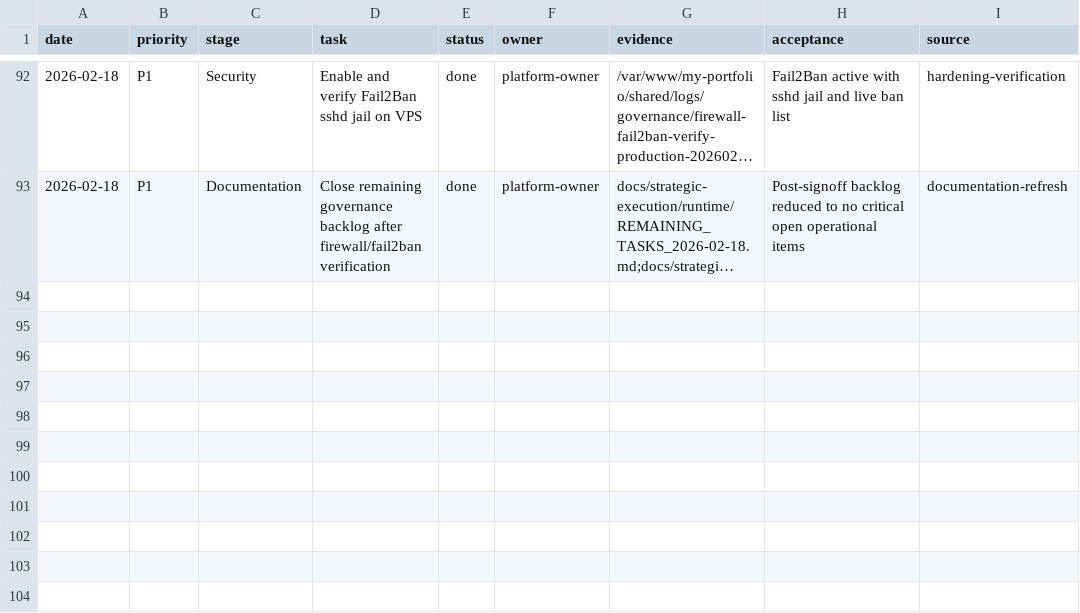
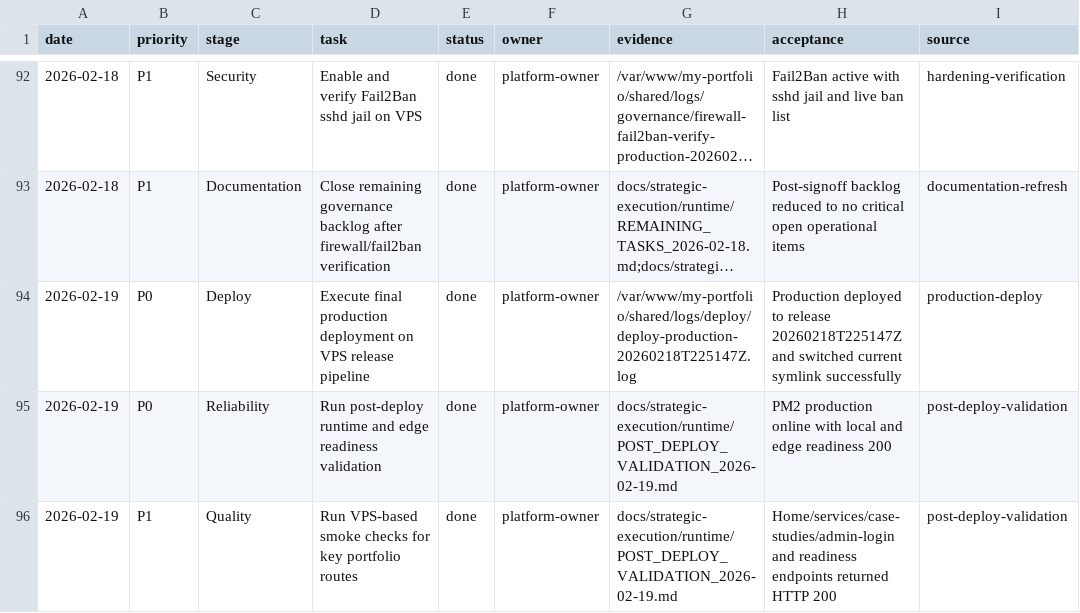
Before and after one commit to alirezasafaeiiidev/my_portfolio, a CSV file: docs/strategic-execution/runtime/Task_Log.csv, drawn as a sheet; only a part is shown, gaps mark what is left out; long unchanged cells end in …; the diff names each change by its address in the sheet, - before the commit and + after, or states it on an @@ line.

Commit message:
docs(runtime): add final production post-deploy validation evidence (#58)
Co-authored-by: ASDEV Bot <bot@asdev.local>

```diff
--- a/docs/strategic-execution/runtime/Task_Log.csv
+++ b/docs/strategic-execution/runtime/Task_Log.csv
+row 94: 2026-02-19 | P0 | Deploy | Execute final production deployment on VPS release pipeline | done | platform-owner | /var/www/my-portfolio/shared/logs/deploy/deploy-production-20260218T225147Z.log | Production deployed to release 20260218T225147Z and switched current symlink successfully | production-deploy
+row 95: 2026-02-19 | P0 | Reliability | Run post-deploy runtime and edge readiness validation | done | platform-owner | docs/strategic-execution/runtime/POST_DEPLOY_VALIDATION_2026-02-19.md | PM2 production online with local and edge readiness 200 | post-deploy-validation
+row 96: 2026-02-19 | P1 | Quality | Run VPS-based smoke checks for key portfolio routes | done | platform-owner | docs/strategic-execution/runtime/POST_DEPLOY_VALIDATION_2026-02-19.md | Home/services/case-studies/admin-login and readiness endpoints returned HTTP 200 | post-deploy-validation
```
Also changed, not shown: 2 other files.
